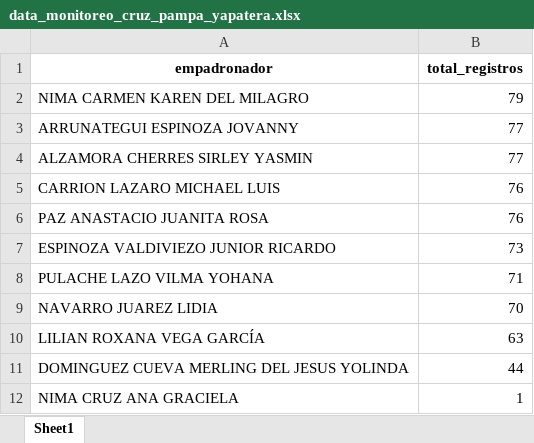
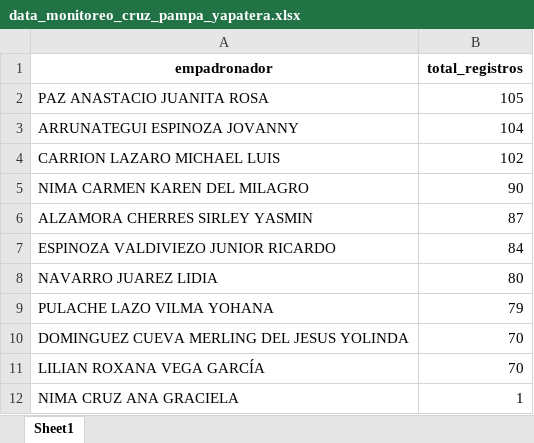
Before and after one commit to riegagabriel/2do_Empadronamiento_RENIEC_EAMCP2026, an Excel workbook: data/data_monitoreo_cruz_pampa_yapatera.xlsx, sheet Sheet1, drawn as a sheet; values as stored, in another font and other column widths than the file's, no borders; removed rows and columns are numbered as before the commit, all else as after; the diff names each change by its address in the sheet, - before the commit and + after, or states it on an @@ line.

```diff
--- a/data/data_monitoreo_cruz_pampa_yapatera.xlsx (sheet Sheet1)
+++ b/data/data_monitoreo_cruz_pampa_yapatera.xlsx (sheet Sheet1)
-row 2: NIMA CARMEN KAREN DEL MILAGRO | 79
+row 2: PAZ ANASTACIO JUANITA ROSA | 105
-B3 (total_registros): 77
+B3 (total_registros): 104
-row 4: ALZAMORA CHERRES SIRLEY YASMIN | 77
-B4 (total_registros): 76
+B4 (total_registros): 102
-row 6: PAZ ANASTACIO JUANITA ROSA | 76
+row 5: NIMA CARMEN KAREN DEL MILAGRO | 90
+row 6: ALZAMORA CHERRES SIRLEY YASMIN | 87
-B7 (total_registros): 73
+B7 (total_registros): 84
+row 8: NAVARRO JUAREZ LIDIA | 80
-B9 (total_registros): 71
+B9 (total_registros): 79
-A10 (empadronador): NAVARRO JUAREZ LIDIA
+A10 (empadronador): DOMINGUEZ CUEVA MERLING DEL JESUS YOLINDA
-B11 (total_registros): 63
+B11 (total_registros): 70
-row 11: DOMINGUEZ CUEVA MERLING DEL JESUS YOLINDA | 44
```
Also changed, not shown: data/data_monitoreo_19_de_agosto.xlsx, data/data_monitoreo_curva_de_sun.xlsx, 11 other files.
